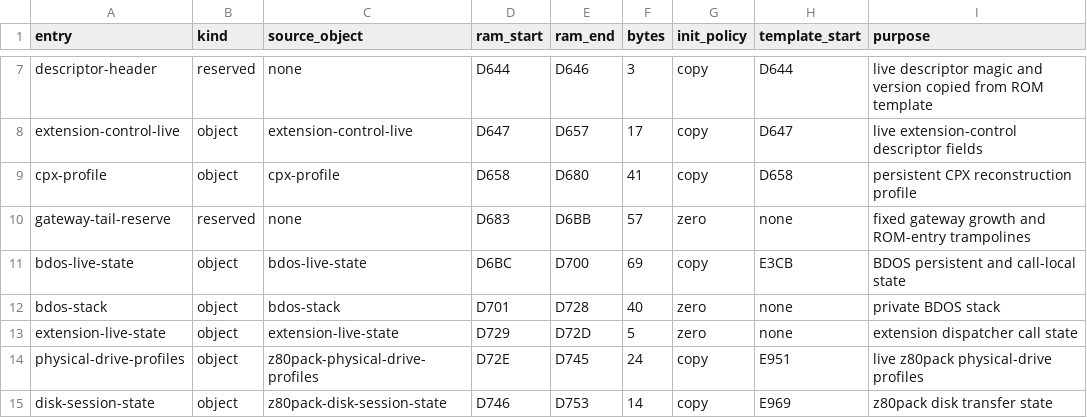
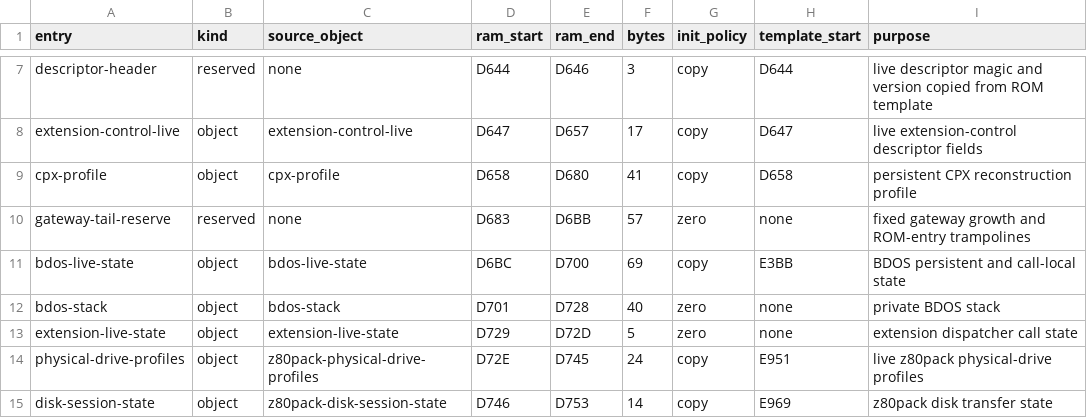
Before and after one commit to CPMArchives/BetterCPM, a TSV file: metadata/rom-profile-ram-z80pack.tsv, drawn as a sheet; only a part is shown, gaps mark what is left out.

```diff
--- a/metadata/rom-profile-ram-z80pack.tsv
+++ b/metadata/rom-profile-ram-z80pack.tsv
@@ -10,3 +10,3 @@ cpx-profile	object	cpx-profile	D658	D680	41	copy	D658	persistent CPX reconstruct
 gateway-tail-reserve	reserved	none	D683	D6BB	57	zero	none	fixed gateway growth and ROM-entry trampolines
-bdos-live-state	object	bdos-live-state	D6BC	D700	69	copy	E3CB	BDOS persistent and call-local state
+bdos-live-state	object	bdos-live-state	D6BC	D700	69	copy	E3BB	BDOS persistent and call-local state
 bdos-stack	object	bdos-stack	D701	D728	40	zero	none	private BDOS stack
```
Also changed, not shown: metadata/rom-ram-ownership.tsv, metadata/subsystem-versions.tsv, 9 other files.
